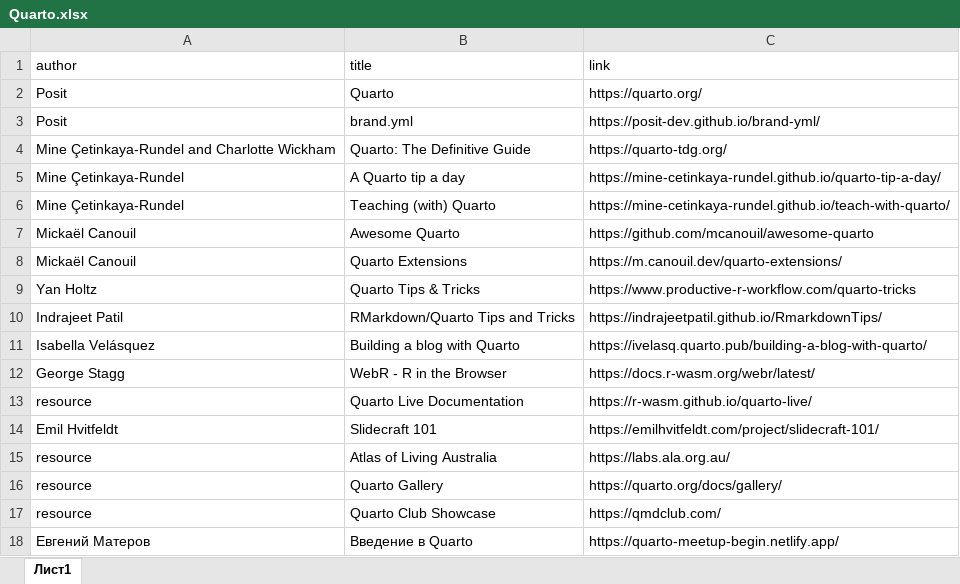
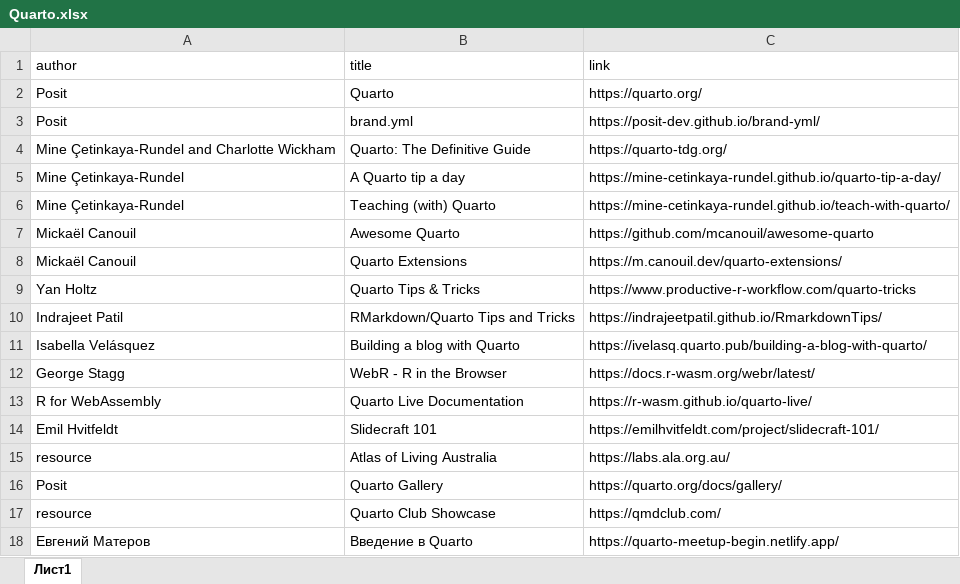
Before and after one commit to materov/rsources-book-en, an Excel workbook: tables/Quarto.xlsx, sheet Лист1, drawn as a sheet; values as stored, in another font and other column widths than the file's, no borders; the diff names each change by its address in the sheet, - before the commit and + after, or states it on an @@ line.

```diff
--- a/tables/Quarto.xlsx (sheet Лист1)
+++ b/tables/Quarto.xlsx (sheet Лист1)
-A13 (author): resource
+A13 (author): R for WebAssembly
-A16 (author): resource
+A16 (author): Posit
```
Also changed, not shown: 48 other files.
